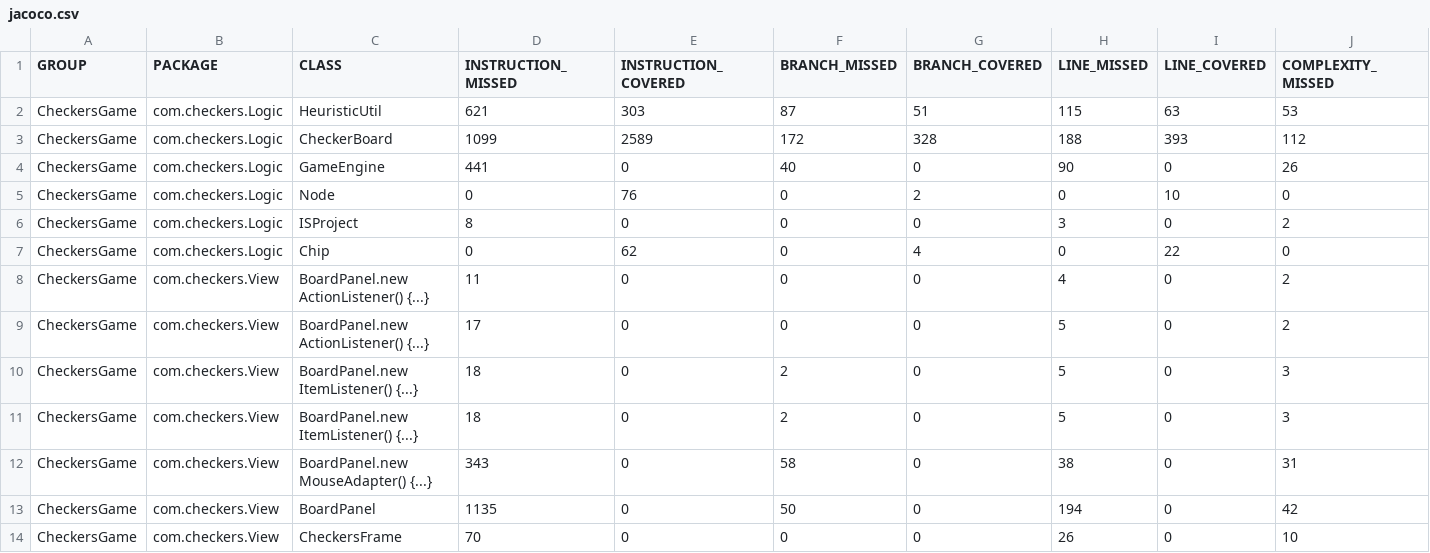
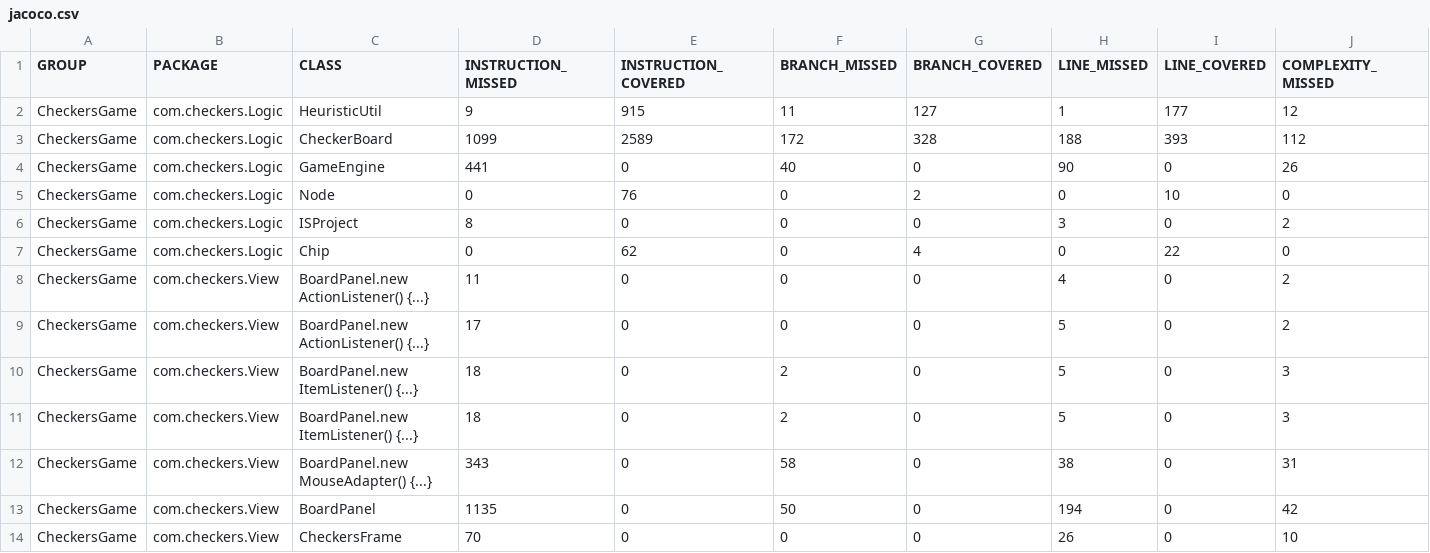
Before and after one commit to hashinisenaratne/QE_Project, a CSV file: CheckersGame/target/site/jacoco/jacoco.csv, drawn as a sheet; only a part is shown; removed rows and columns are numbered as before the commit, all else as after; rows hold the shown columns only; the diff names each change by its address in the sheet, - before the commit and + after, or states it on an @@ line.

Commit message:
More tests for HeuristicUtil

```diff
--- a/CheckersGame/target/site/jacoco/jacoco.csv
+++ b/CheckersGame/target/site/jacoco/jacoco.csv
-row 2: CheckersGame | com.checkers.Logic | HeuristicUtil | 621 | 303 | 87 | 51 | 115 | 63 | 53
+row 2: CheckersGame | com.checkers.Logic | HeuristicUtil | 9 | 915 | 11 | 127 | 1 | 177 | 12
```
Also changed, not shown: 19 other files.
